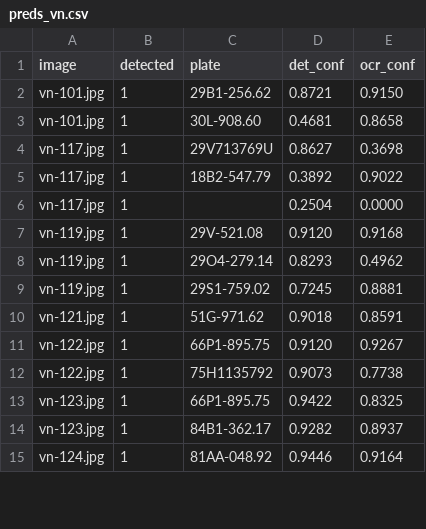
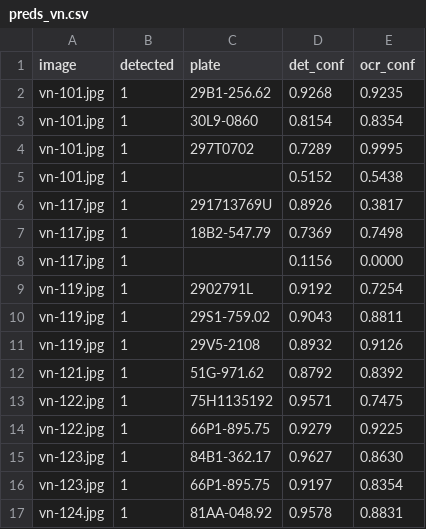
Before and after one commit to Gnoltd/ANPR-using-OpenCV-Yolov8-using-python, a CSV file: preds_vn.csv, drawn as a sheet; only a part is shown; the diff covers the shown part only.

```diff
--- a/preds_vn.csv
+++ b/preds_vn.csv
@@ -1,15 +1,17 @@
 image,detected,plate,det_conf,ocr_conf
-vn-101.jpg,1,29B1-256.62,0.8721,0.9150
-vn-101.jpg,1,30L-908.60,0.4681,0.8658
-vn-117.jpg,1,29V713769U,0.8627,0.3698
-vn-117.jpg,1,18B2-547.79,0.3892,0.9022
-vn-117.jpg,1,,0.2504,0.0000
-vn-119.jpg,1,29V-521.08,0.9120,0.9168
-vn-119.jpg,1,29O4-279.14,0.8293,0.4962
-vn-119.jpg,1,29S1-759.02,0.7245,0.8881
-vn-121.jpg,1,51G-971.62,0.9018,0.8591
-vn-122.jpg,1,66P1-895.75,0.9120,0.9267
-vn-122.jpg,1,75H1135792,0.9073,0.7738
-vn-123.jpg,1,66P1-895.75,0.9422,0.8325
-vn-123.jpg,1,84B1-362.17,0.9282,0.8937
-vn-124.jpg,1,81AA-048.92,0.9446,0.9164
+vn-101.jpg,1,29B1-256.62,0.9268,0.9235
+vn-101.jpg,1,30L9-0860,0.8154,0.8354
+vn-101.jpg,1,297T0702,0.7289,0.9995
+vn-101.jpg,1,,0.5152,0.5438
+vn-117.jpg,1,291713769U,0.8926,0.3817
+vn-117.jpg,1,18B2-547.79,0.7369,0.7498
+vn-117.jpg,1,,0.1156,0.0000
+vn-119.jpg,1,2902791L,0.9192,0.7254
+vn-119.jpg,1,29S1-759.02,0.9043,0.8811
+vn-119.jpg,1,29V5-2108,0.8932,0.9126
+vn-121.jpg,1,51G-971.62,0.8792,0.8392
+vn-122.jpg,1,75H1135192,0.9571,0.7475
+vn-122.jpg,1,66P1-895.75,0.9279,0.9225
+vn-123.jpg,1,84B1-362.17,0.9627,0.8630
+vn-123.jpg,1,66P1-895.75,0.9197,0.8354
+vn-124.jpg,1,81AA-048.92,0.9578,0.8831
```
Also changed, not shown: 6 added rows, 3 removed rows and 24 edited cells elsewhere in this file, preds.csv, 2 other files.
